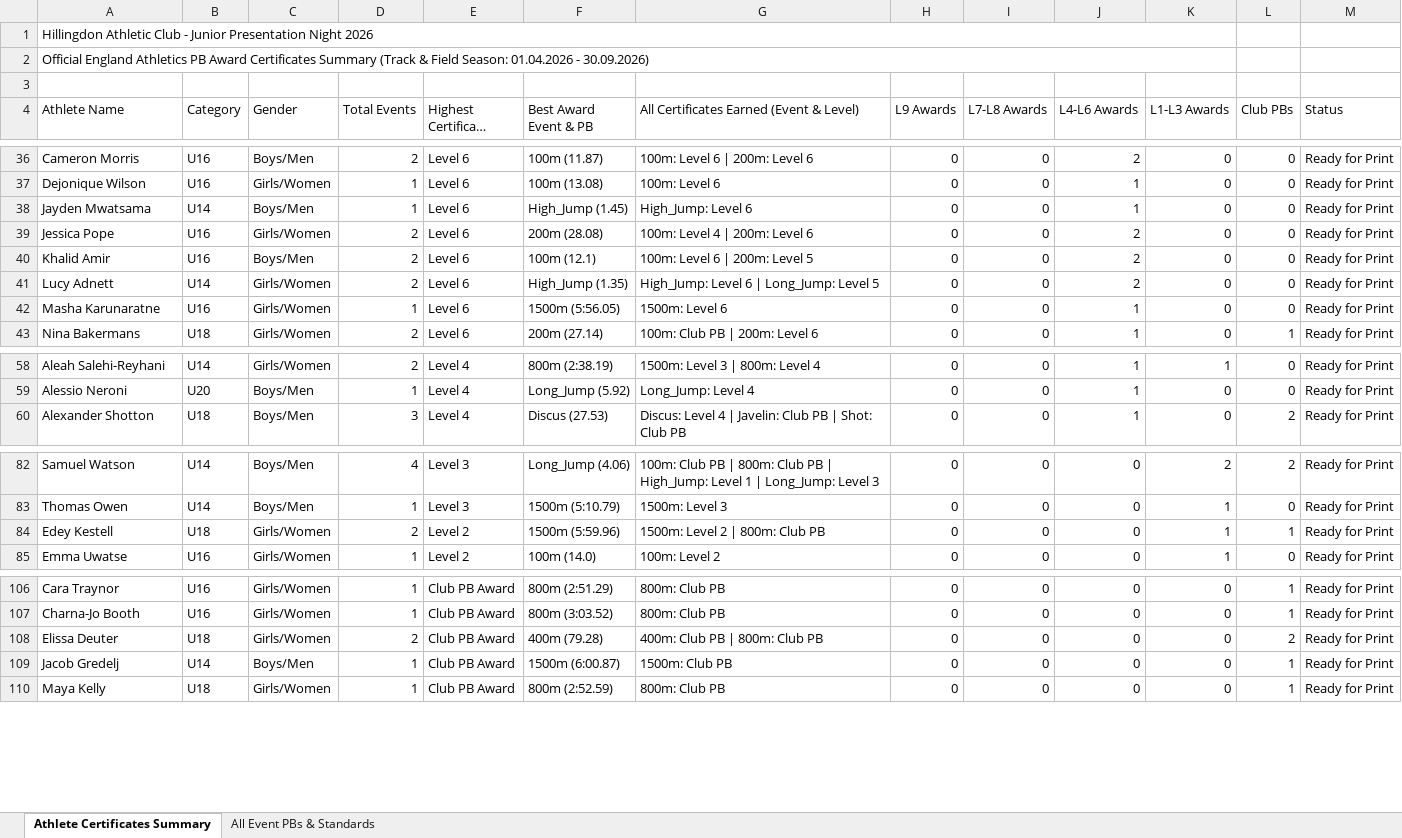
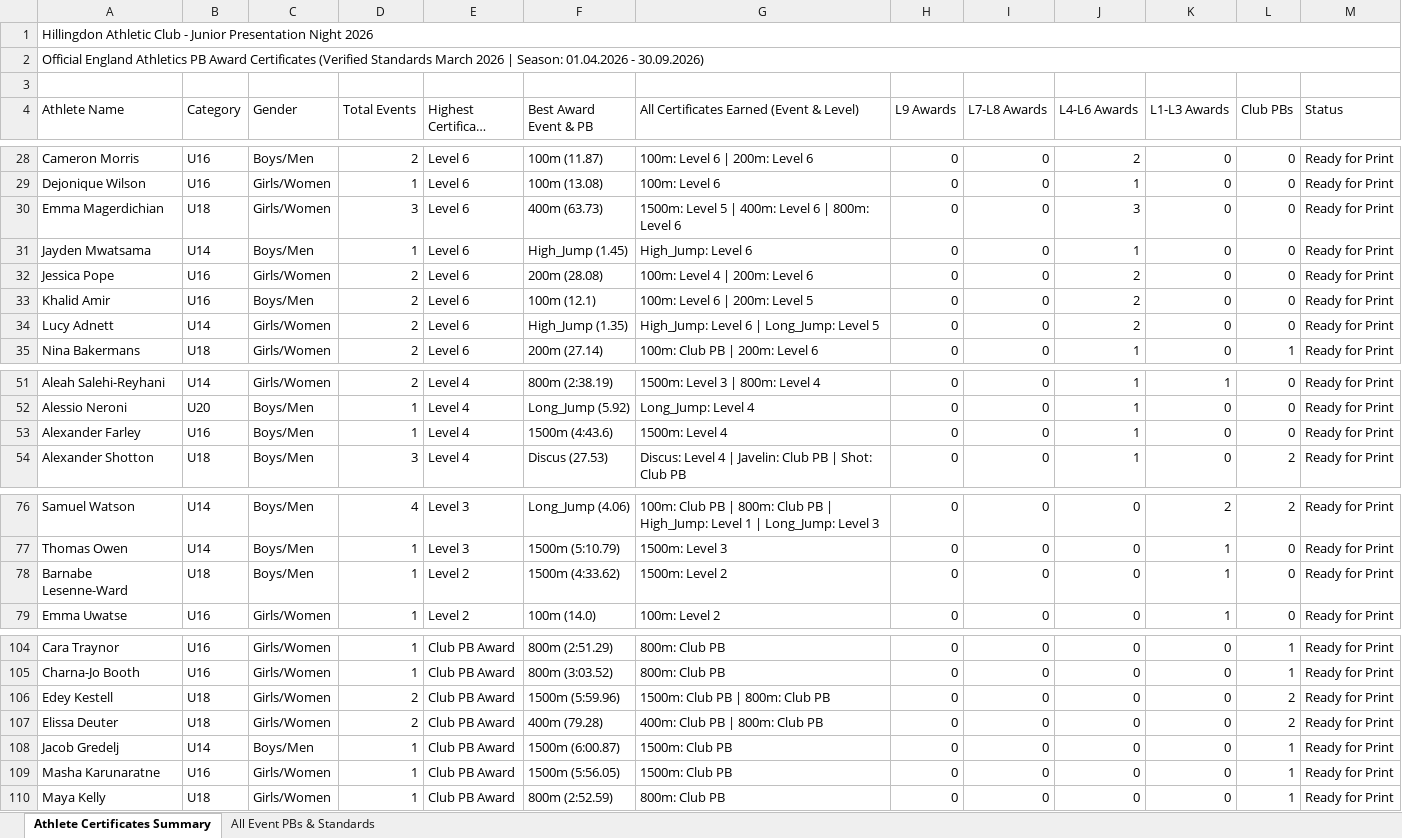
Before and after one commit to deepakp7/acportal, an Excel workbook: public/HAC_Junior_EA_PB_Certificates_2026.xlsx, sheet Athlete Certificates Summary, drawn as a sheet; only a part is shown, gaps mark what is left out; long unchanged cells end in …; values as stored, in another font and other column widths than the file's, no cell formats; removed rows and columns are numbered as before the commit, all else as after; the diff covers the shown part only; the diff names each change by its address in the sheet, - before the commit and + after, or states it on an @@ line.

Commit message:
Fix flat endurance event standard matching against EA poster (Charlie Reed 1500m -> Level 5)

```diff
--- a/public/HAC_Junior_EA_PB_Certificates_2026.xlsx (sheet Athlete Certificates Summary)
+++ b/public/HAC_Junior_EA_PB_Certificates_2026.xlsx (sheet Athlete Certificates Summary)
-A1:K1 merged
+A1:M1 merged
-A2 (Athlete Name): …Award Certificates Summary (Track & Field Season: 01.04.2026…
+A2 (Athlete Name): …Award Certificates (Verified Standards March 2026 | Season: 01.04.2026…
-A2:K2 merged
+A2:M2 merged
+row 30: Emma Magerdichian | U18 | Girls/Women | 3 | Level 6 | 400m (63.73) | 1500m: Level 5 | 400m: Level 6 | 800m: Level 6 | 0 | 0 | 3 | 0 | 0 | Ready for Print
-row 42: Masha Karunaratne | U16 | Girls/Women | 1 | Level 6 | 1500m (5:56.05) | 1500m: Level 6 | 0 | 0 | 1 | 0 | 0 | Ready for Print
+row 53: Alexander Farley | U16 | Boys/Men | 1 | Level 4 | 1500m (4:43.6) | 1500m: Level 4 | 0 | 0 | 1 | 0 | 0 | Ready for Print
-A78 (Athlete Name): Edey Kestell
+A78 (Athlete Name): Barnabe Lesenne-Ward
-C78 (Gender): Girls/Women
+C78 (Gender): Boys/Men
-D78 (Total Events): 2
+D78 (Total Events): 1
-F78 (Best Award Event & PB): 1500m (5:59.96)
+F78 (Best Award Event & PB): 1500m (4:33.62)
-G78: 1500m: Level 2 | 800m: Club PB
+G78: 1500m: Level 2
-L78 (Club PBs): 1
+L78 (Club PBs): 0
+row 106: Edey Kestell | U18 | Girls/Women | 2 | Club PB Award | 1500m (5:59.96) | 1500m: Club PB | 800m: Club PB | 0 | 0 | 0 | 0 | 2 | Ready for Print
+row 109: Masha Karunaratne | U16 | Girls/Women | 1 | Club PB Award | 1500m (5:56.05) | 1500m: Club PB | 0 | 0 | 0 | 0 | 1 | Ready for Print
```
Also changed, not shown: 7 added rows, 10 removed rows and 10 edited cells elsewhere in this sheet, sheet All Event PBs & Standards, cell formats, 1 other file.
